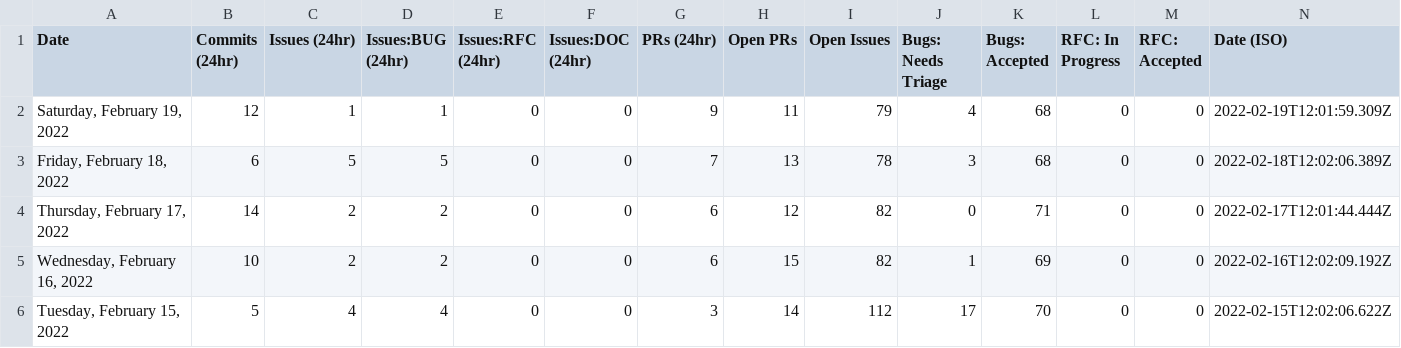
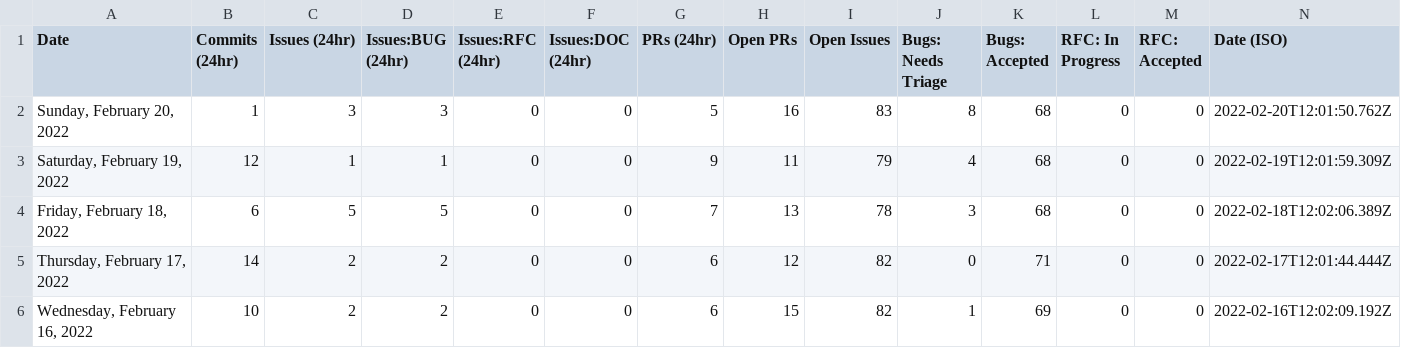
Before and after one commit to carmen16gm/astro, a CSV file: scripts/stats/stats.csv, drawn as a sheet; only a part is shown; the shorter side is filled out with more unchanged rows; the diff names each change by its address in the sheet, - before the commit and + after, or states it on an @@ line.

```diff
--- a/scripts/stats/stats.csv
+++ b/scripts/stats/stats.csv
+row 2: Sunday, February 20, 2022 | 1 | 3 | 3 | 0 | 0 | 5 | 16 | 83 | 8 | 68 | 0 | 0 | 2022-02-20T12:01:50.762Z
```
